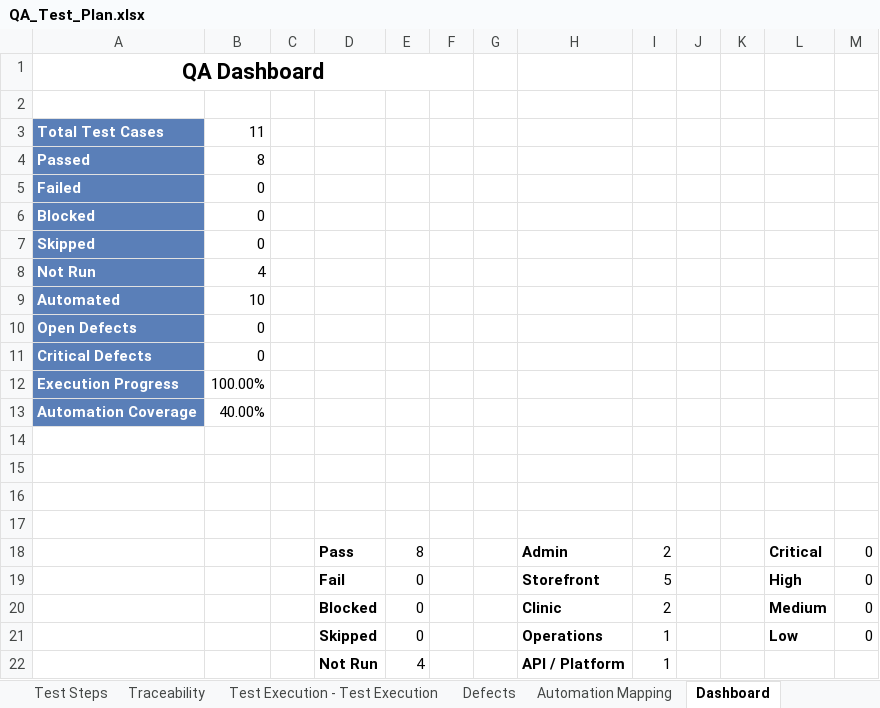
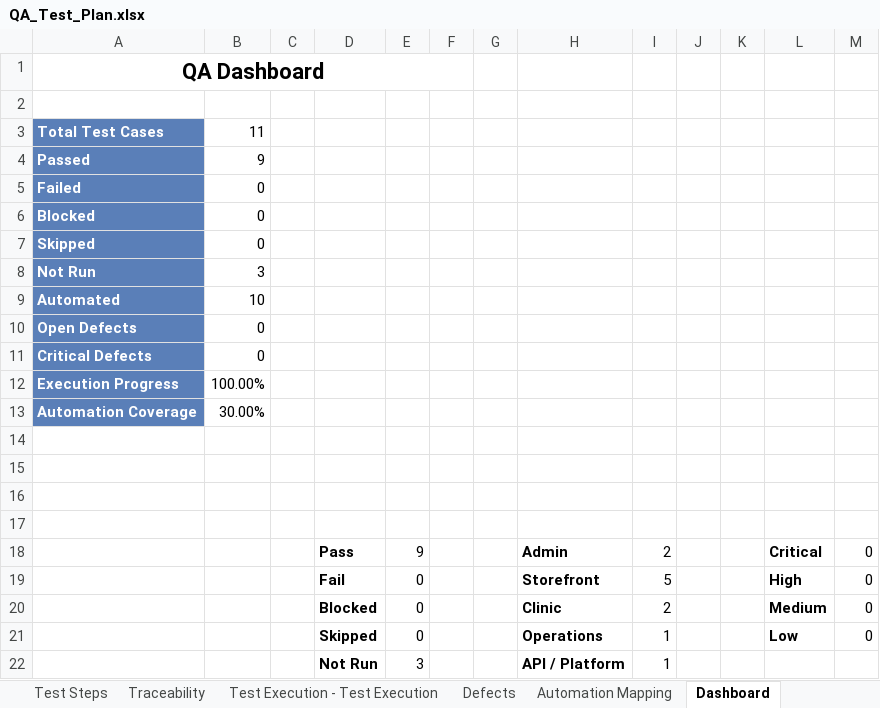
Before and after one commit to jcruciti/pethub-qa-portfolio, an Excel workbook: docs/QA_Test_Plan.xlsx, sheet Dashboard, drawn as a sheet; values as stored, in another font and other column widths than the file's, no borders; charts and pictures not drawn; the diff names each change by its address in the sheet, - before the commit and + after, or states it on an @@ line.

```diff
--- a/docs/QA_Test_Plan.xlsx (sheet Dashboard)
+++ b/docs/QA_Test_Plan.xlsx (sheet Dashboard)
-B4: 8
+B4: 9
-B8: 4
+B8: 3
-B13: 40.00%
+B13: 30.00%
-E18: 8
+E18: 9
-E22: 4
+E22: 3
```
Also changed, not shown: sheet Test Steps, sheet Test Execution - Test Execution, sheet Test Cases, hidden cells, charts or pictures, 2 other files.
